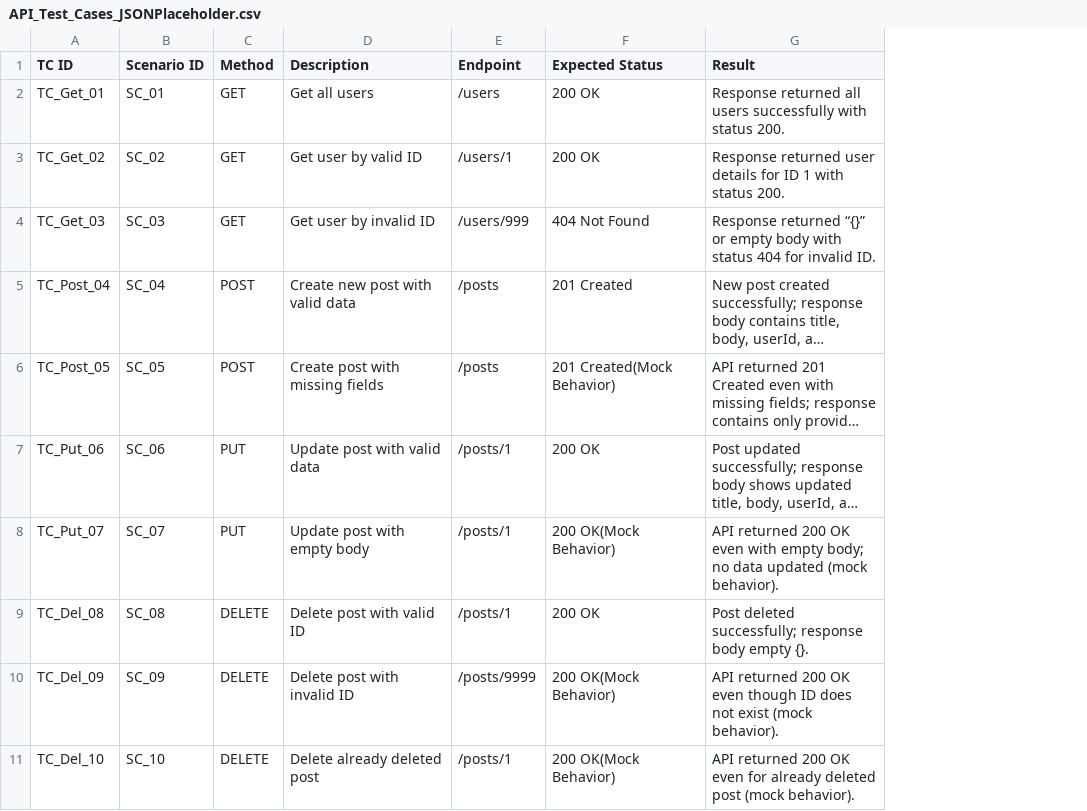
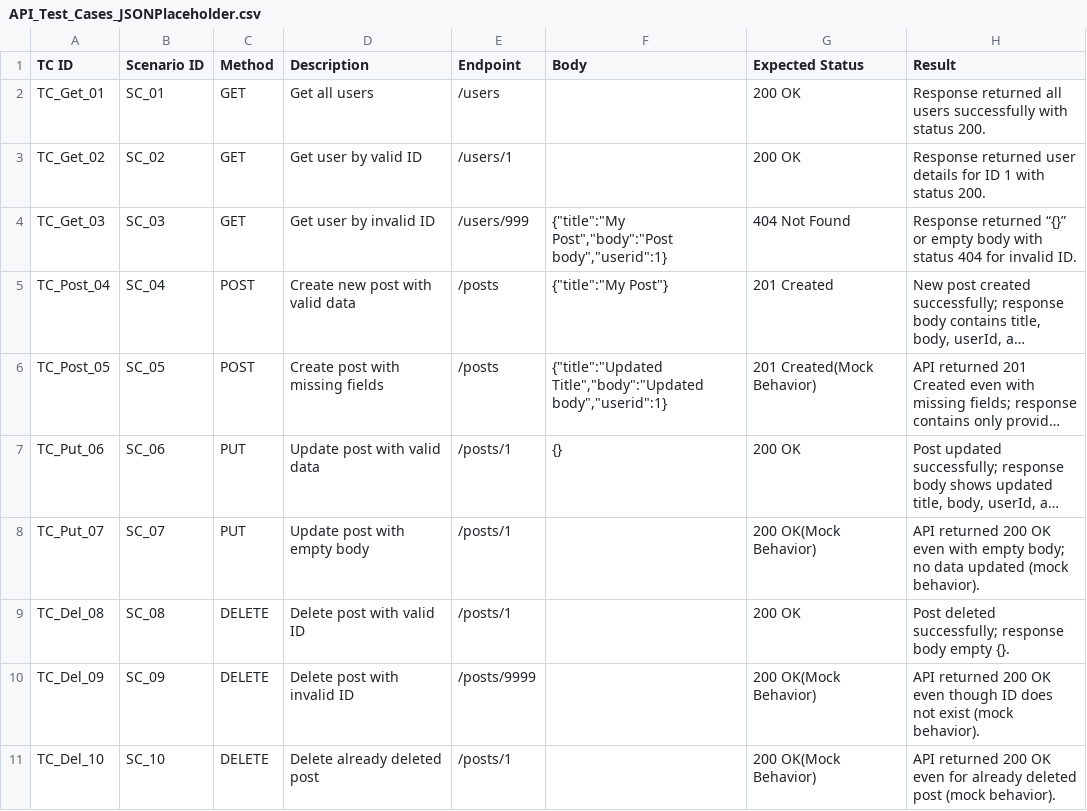
Before and after one commit to Sanampreetkaur18/API-Testing-Project-JSONPlaceholder, a CSV file: API_Test_Cases_JSONPlaceholder.csv, drawn as a sheet; long unchanged cells end in …; the diff names each change by its address in the sheet, - before the commit and + after, or states it on an @@ line.

Commit message:
Add files via upload

```diff
--- a/API_Test_Cases_JSONPlaceholder.csv
+++ b/API_Test_Cases_JSONPlaceholder.csv
+column F (Body), rows 4-7: {"title":"My Post","body":"Post body","userid":1} | {"title":"My Post"} | {"title":"Updated Title","body":"Updated body","userid":1} | {}
```
